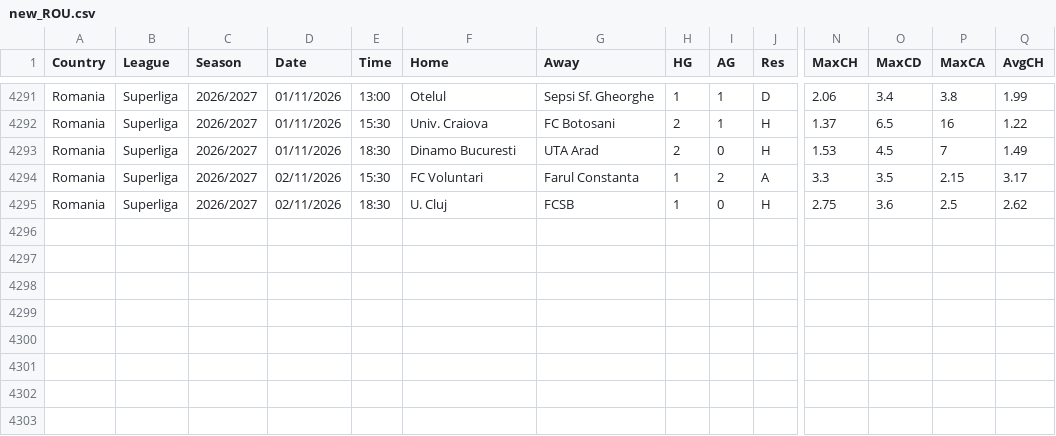
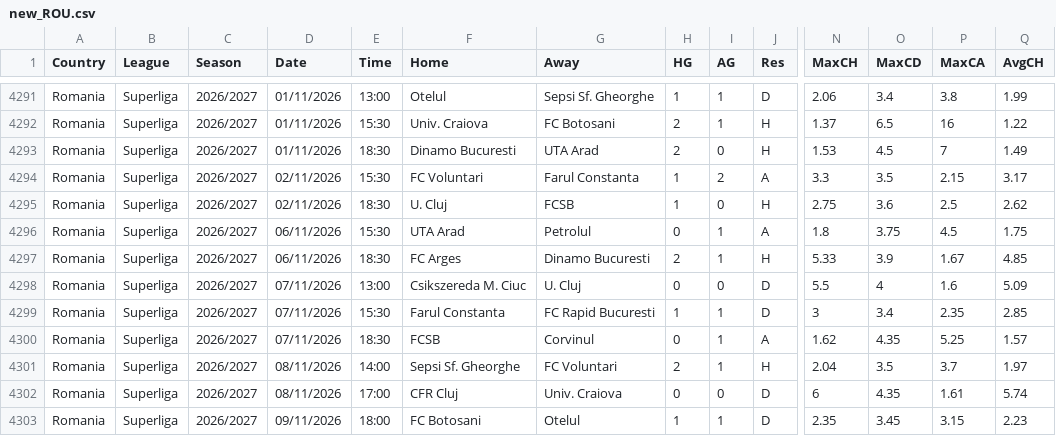
Before and after one commit to 3E-1K/azeto_pronos, a CSV file: data/raw/new_ROU.csv, drawn as a sheet; only a part is shown, gaps mark what is left out; rows hold the shown columns only; the diff names each change by its address in the sheet, - before the commit and + after, or states it on an @@ line.

```diff
--- a/data/raw/new_ROU.csv
+++ b/data/raw/new_ROU.csv
+row 4296: Romania | Superliga | 2026/2027 | 06/11/2026 | 15:30 | UTA Arad | Petrolul | 0 | 1 | A | 1.8 | 3.75 | 4.5 | 1.75
+row 4297: Romania | Superliga | 2026/2027 | 06/11/2026 | 18:30 | FC Arges | Dinamo Bucuresti | 2 | 1 | H | 5.33 | 3.9 | 1.67 | 4.85
+row 4298: Romania | Superliga | 2026/2027 | 07/11/2026 | 13:00 | Csikszereda M. Ciuc | U. Cluj | 0 | 0 | D | 5.5 | 4 | 1.6 | 5.09
+row 4299: Romania | Superliga | 2026/2027 | 07/11/2026 | 15:30 | Farul Constanta | FC Rapid Bucuresti | 1 | 1 | D | 3 | 3.4 | 2.35 | 2.85
+row 4300: Romania | Superliga | 2026/2027 | 07/11/2026 | 18:30 | FCSB | Corvinul | 0 | 1 | A | 1.62 | 4.35 | 5.25 | 1.57
+row 4301: Romania | Superliga | 2026/2027 | 08/11/2026 | 14:00 | Sepsi Sf. Gheorghe | FC Voluntari | 2 | 1 | H | 2.04 | 3.5 | 3.7 | 1.97
+row 4302: Romania | Superliga | 2026/2027 | 08/11/2026 | 17:00 | CFR Cluj | Univ. Craiova | 0 | 0 | D | 6 | 4.35 | 1.61 | 5.74
+row 4303: Romania | Superliga | 2026/2027 | 09/11/2026 | 18:00 | FC Botosani | Otelul | 1 | 1 | D | 2.35 | 3.45 | 3.15 | 2.23
```
Also changed, not shown: data/raw/2627_SP2.csv, data/raw/new_NOR.csv, 8 other files.
